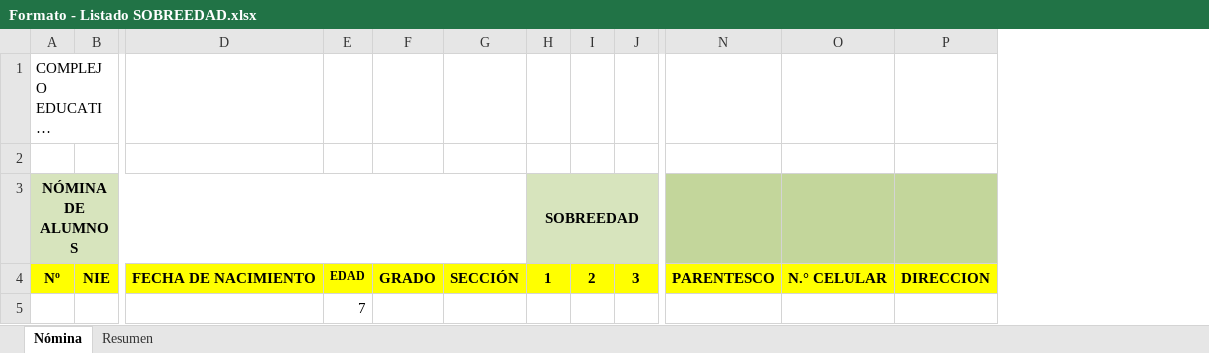
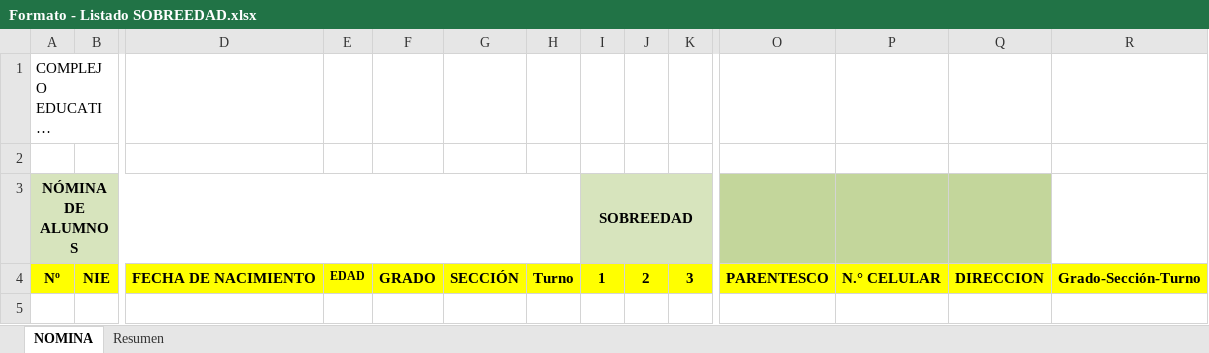
Before and after one commit to carloscerna/registro_academico, an Excel workbook: formatos_hoja_de_calculo/Formato - Listado SOBREEDAD.xlsx, sheet NOMINA, drawn as a sheet; only a part is shown, gaps mark what is left out; long unchanged cells end in …; values as stored, in another font and other column widths than the file's, no borders; removed rows and columns are numbered as before the commit, all else as after; rows hold the shown columns only; the diff names each change by its address in the sheet, - before the commit and + after, or states it on an @@ line.

```diff
--- a/formatos_hoja_de_calculo/Formato - Listado SOBREEDAD.xlsx (sheet NOMINA)
+++ b/formatos_hoja_de_calculo/Formato - Listado SOBREEDAD.xlsx (sheet NOMINA)
-sheet tab: Nómina
+sheet tab: NOMINA
+column H, row 4: Turno
+column R, row 4: Grado-Sección-Turno
-row 5:  |  |  | 7
```
Also changed, not shown: sheet Resumen, 3 other files.
